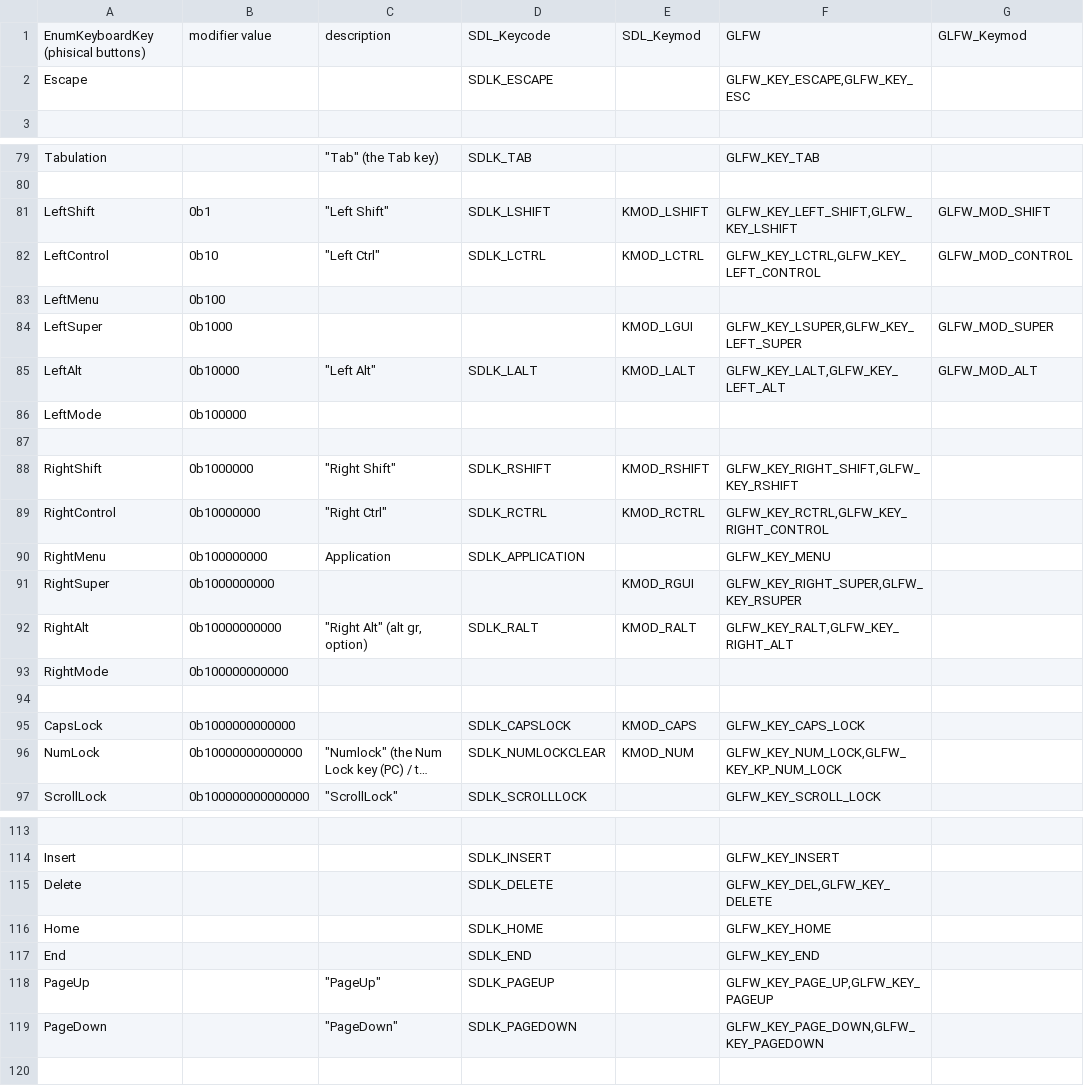
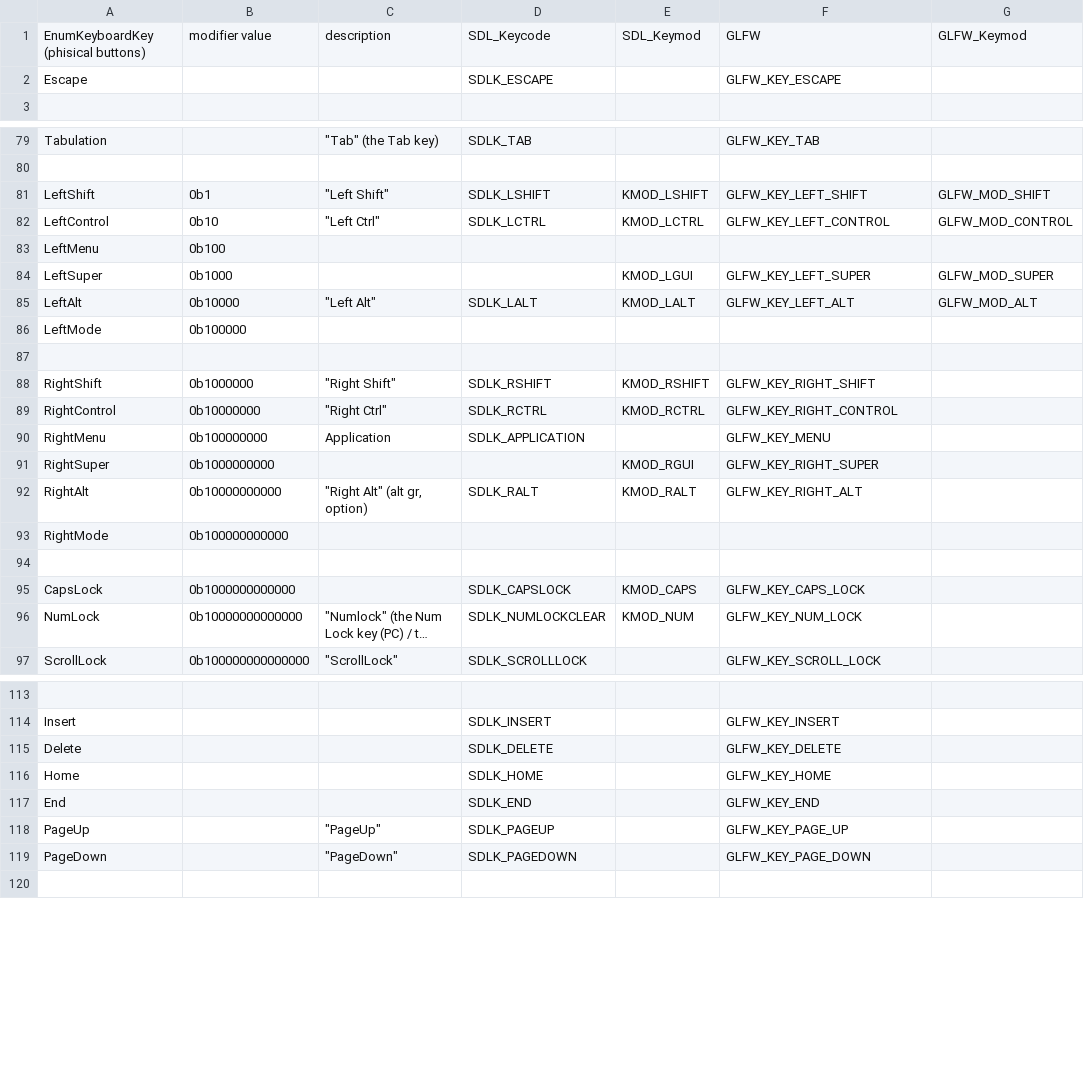
Before and after one commit to AnimusPEXUS/dtk, a CSV file: generators/KeyboardSourcesGenerator/KeyInfo.csv, drawn as a sheet; only a part is shown, gaps mark what is left out; long unchanged cells end in …; the diff names each change by its address in the sheet, - before the commit and + after, or states it on an @@ line.

Commit message:
some quickfix to glfw key convertor

```diff
--- a/generators/KeyboardSourcesGenerator/KeyInfo.csv
+++ b/generators/KeyboardSourcesGenerator/KeyInfo.csv
-F2: GLFW_KEY_ESCAPE,GLFW_KEY_ESC
+F2: GLFW_KEY_ESCAPE
-F81: GLFW_KEY_LEFT_SHIFT,GLFW_KEY_LSHIFT
+F81: GLFW_KEY_LEFT_SHIFT
-F82: GLFW_KEY_LCTRL,GLFW_KEY_LEFT_CONTROL
+F82: GLFW_KEY_LEFT_CONTROL
-F84: GLFW_KEY_LSUPER,GLFW_KEY_LEFT_SUPER
+F84: GLFW_KEY_LEFT_SUPER
-F85: GLFW_KEY_LALT,GLFW_KEY_LEFT_ALT
+F85: GLFW_KEY_LEFT_ALT
-F88: GLFW_KEY_RIGHT_SHIFT,GLFW_KEY_RSHIFT
+F88: GLFW_KEY_RIGHT_SHIFT
-F89: GLFW_KEY_RCTRL,GLFW_KEY_RIGHT_CONTROL
+F89: GLFW_KEY_RIGHT_CONTROL
-F91: GLFW_KEY_RIGHT_SUPER,GLFW_KEY_RSUPER
+F91: GLFW_KEY_RIGHT_SUPER
-F92: GLFW_KEY_RALT,GLFW_KEY_RIGHT_ALT
+F92: GLFW_KEY_RIGHT_ALT
-F96: GLFW_KEY_NUM_LOCK,GLFW_KEY_KP_NUM_LOCK
+F96: GLFW_KEY_NUM_LOCK
-F115: GLFW_KEY_DEL,GLFW_KEY_DELETE
+F115: GLFW_KEY_DELETE
-F118: GLFW_KEY_PAGE_UP,GLFW_KEY_PAGEUP
+F118: GLFW_KEY_PAGE_UP
-F119: GLFW_KEY_PAGE_DOWN,GLFW_KEY_PAGEDOWN
+F119: GLFW_KEY_PAGE_DOWN
```
Also changed, not shown: 2 other files.
